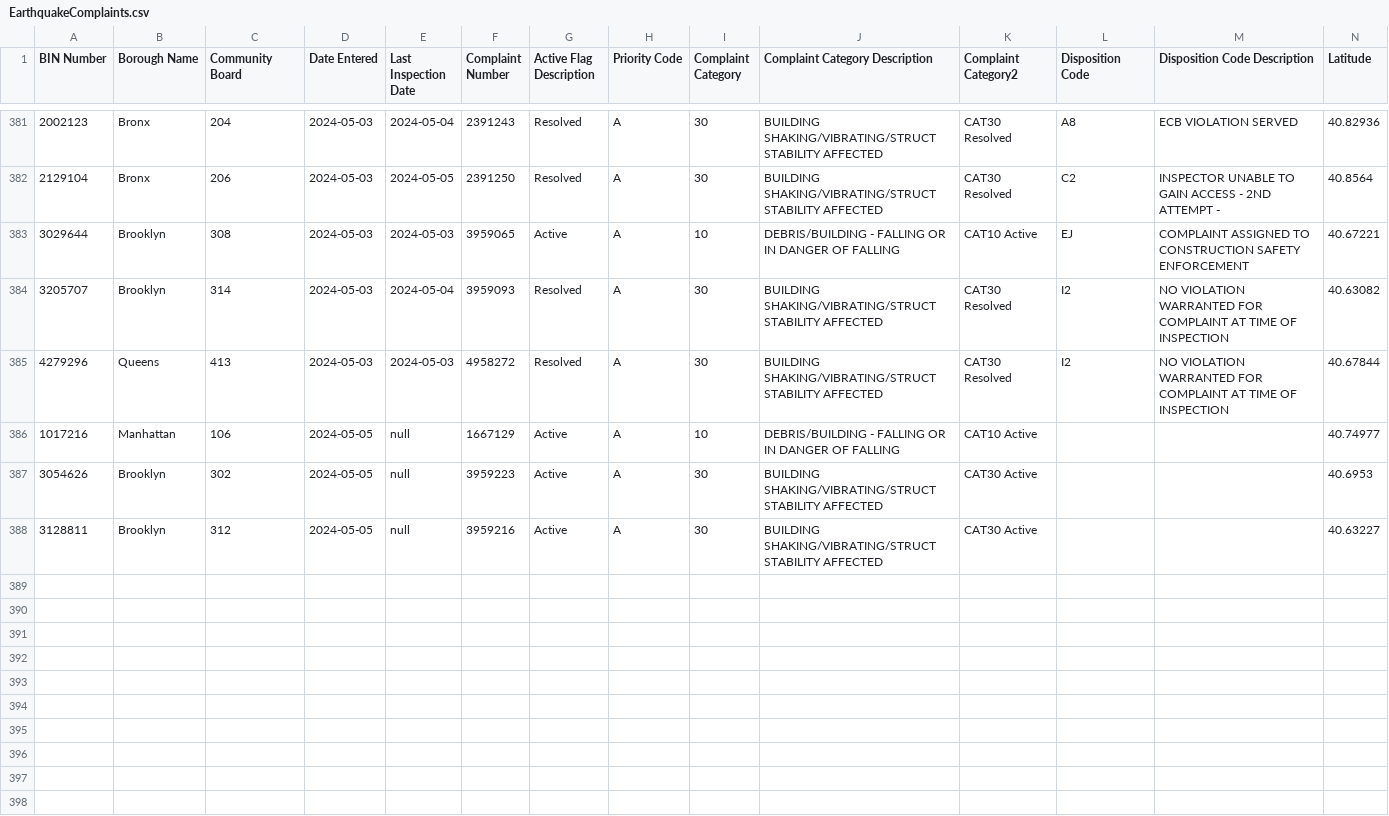
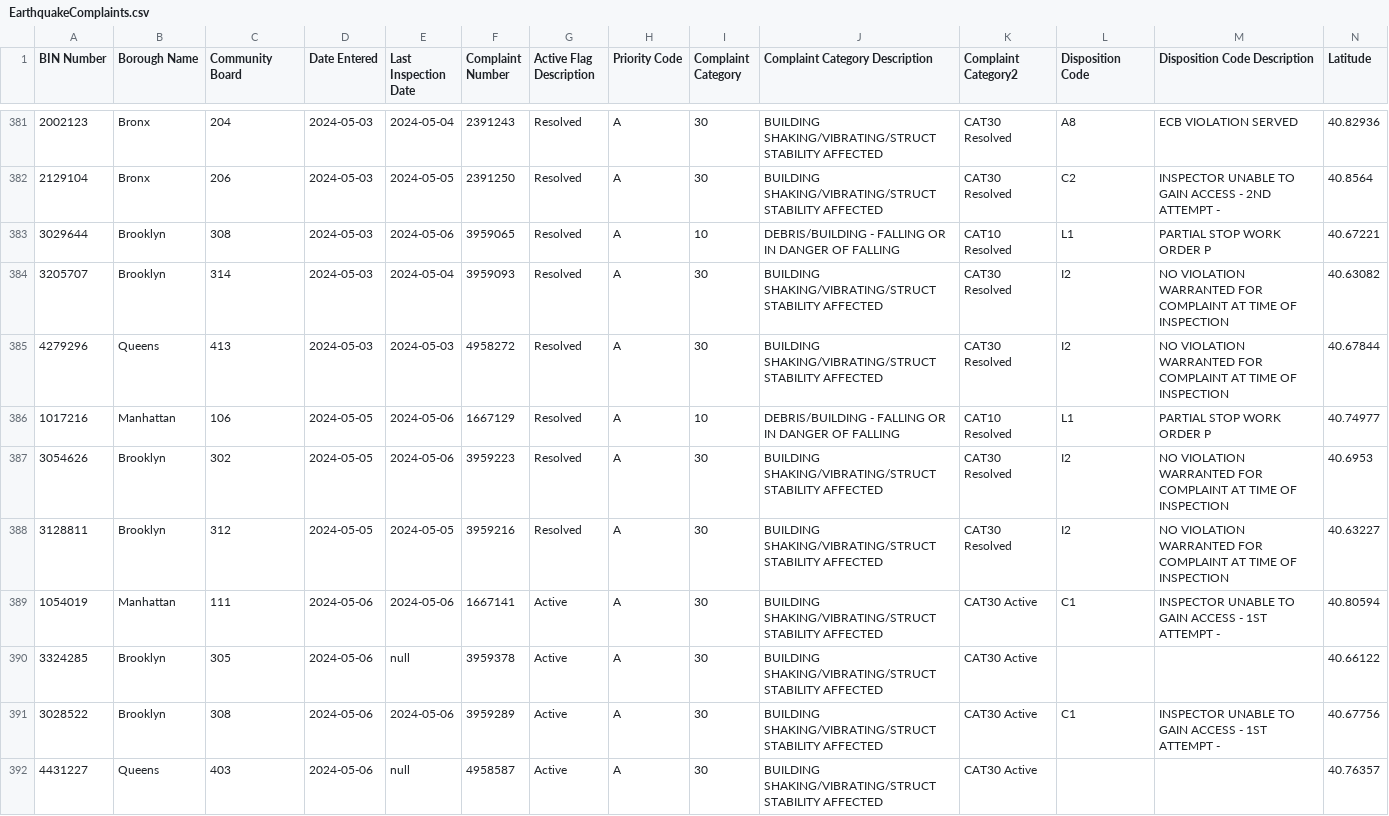
Before and after one commit to NYCDOB/EarthquakeComplaints, a CSV file: data/EarthquakeComplaints.csv, drawn as a sheet; only a part is shown, gaps mark what is left out; rows hold the shown columns only; the diff names each change by its address in the sheet, - before the commit and + after, or states it on an @@ line.

Commit message:
commit from script Tue 05/07/2024  6:59:48.46, 392 rows

```diff
--- a/data/EarthquakeComplaints.csv
+++ b/data/EarthquakeComplaints.csv
-E383 (Last Inspection Date): 2024-05-03
+E383 (Last Inspection Date): 2024-05-06
-G383 (Active Flag Description): Active
+G383 (Active Flag Description): Resolved
-K383 (Complaint Category2): CAT10 Active
+K383 (Complaint Category2): CAT10 Resolved
-L383 (Disposition Code): EJ
+L383 (Disposition Code): L1
-M383 (Disposition Code Description): COMPLAINT ASSIGNED TO CONSTRUCTION SAFETY ENFORCEMENT
+M383 (Disposition Code Description): PARTIAL STOP WORK ORDER P
-E386:E387 (Last Inspection Date): null
+E386:E387 (Last Inspection Date): 2024-05-06
-G386:G388 (Active Flag Description): Active
+G386:G388 (Active Flag Description): Resolved
-K386 (Complaint Category2): CAT10 Active
+K386 (Complaint Category2): CAT10 Resolved
-L386 (Disposition Code): (empty)
+L386 (Disposition Code): L1
-M386 (Disposition Code Description): (empty)
+M386 (Disposition Code Description): PARTIAL STOP WORK ORDER P
-K387:K388 (Complaint Category2): CAT30 Active
+K387:K388 (Complaint Category2): CAT30 Resolved
-L387:L388 (Disposition Code): (empty)
+L387:L388 (Disposition Code): I2
-M387:M388 (Disposition Code Description): (empty)
+M387:M388 (Disposition Code Description): NO VIOLATION WARRANTED FOR COMPLAINT AT TIME OF INSPECTION
-E388 (Last Inspection Date): null
+E388 (Last Inspection Date): 2024-05-05
+row 389: 1054019 | Manhattan | 111 | 2024-05-06 | 2024-05-06 | 1667141 | Active | A | 30 | BUILDING SHAKING/VIBRATING/STRUCT STABILITY AFFECTED | CAT30 Active | C1 | INSPECTOR UNABLE TO GAIN ACCESS - 1ST ATTEMPT - | 40.80594
+row 390: 3324285 | Brooklyn | 305 | 2024-05-06 | null | 3959378 | Active | A | 30 | BUILDING SHAKING/VIBRATING/STRUCT STABILITY AFFECTED | CAT30 Active |  |  | 40.66122
+row 391: 3028522 | Brooklyn | 308 | 2024-05-06 | 2024-05-06 | 3959289 | Active | A | 30 | BUILDING SHAKING/VIBRATING/STRUCT STABILITY AFFECTED | CAT30 Active | C1 | INSPECTOR UNABLE TO GAIN ACCESS - 1ST ATTEMPT - | 40.67756
+row 392: 4431227 | Queens | 403 | 2024-05-06 | null | 4958587 | Active | A | 30 | BUILDING SHAKING/VIBRATING/STRUCT STABILITY AFFECTED | CAT30 Active |  |  | 40.76357
```
